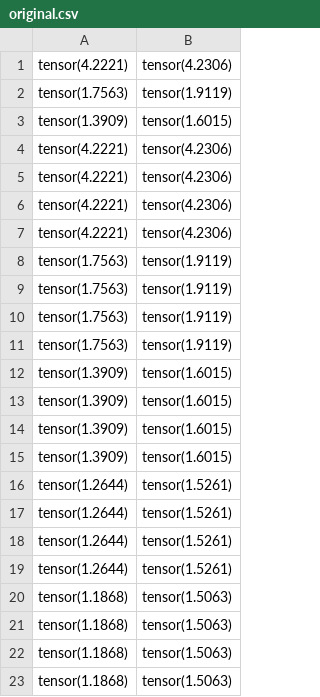
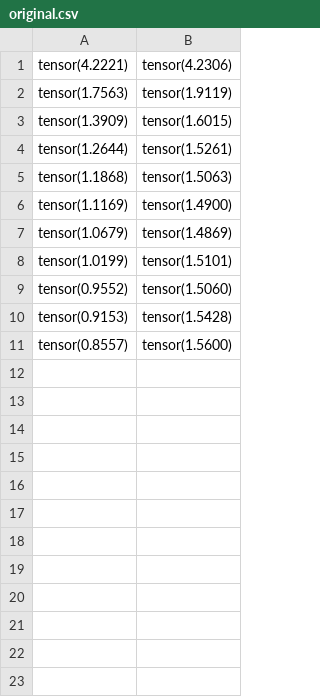
Before and after one commit to ajherman/attention, a CSV file: original.csv, drawn as a sheet; only a part is shown; the shorter side is filled out with more unchanged rows; the diff covers the shown part only.

```diff
--- a/original.csv
+++ b/original.csv
@@ -3,21 +3,3 @@ tensor(1.7563),tensor(1.9119)
 tensor(1.3909),tensor(1.6015)
-tensor(4.2221),tensor(4.2306)
-tensor(4.2221),tensor(4.2306)
-tensor(4.2221),tensor(4.2306)
-tensor(4.2221),tensor(4.2306)
-tensor(1.7563),tensor(1.9119)
-tensor(1.7563),tensor(1.9119)
-tensor(1.7563),tensor(1.9119)
-tensor(1.7563),tensor(1.9119)
-tensor(1.3909),tensor(1.6015)
-tensor(1.3909),tensor(1.6015)
-tensor(1.3909),tensor(1.6015)
-tensor(1.3909),tensor(1.6015)
-tensor(1.2644),tensor(1.5261)
-tensor(1.2644),tensor(1.5261)
-tensor(1.2644),tensor(1.5261)
 tensor(1.2644),tensor(1.5261)
 tensor(1.1868),tensor(1.5063)
-tensor(1.1868),tensor(1.5063)
-tensor(1.1868),tensor(1.5063)
-tensor(1.1868),tensor(1.5063)
```
Also changed, not shown: 42 removed rows elsewhere in this file, 6 other files.
